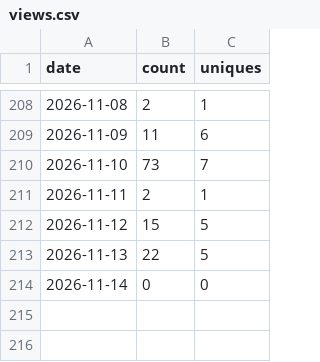
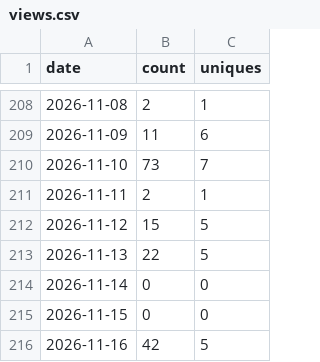
Before and after one commit to getwilds/wilds-wdl-library, a CSV file: data/views.csv, drawn as a sheet; only a part is shown, gaps mark what is left out.

```diff
--- a/data/views.csv
+++ b/data/views.csv
@@ -214 +214,3 @@ date,count,uniques
 2026-11-14,0,0
+2026-11-15,0,0
+2026-11-16,42,5
```
Also changed, not shown: data/clones.csv, 4 other files.
